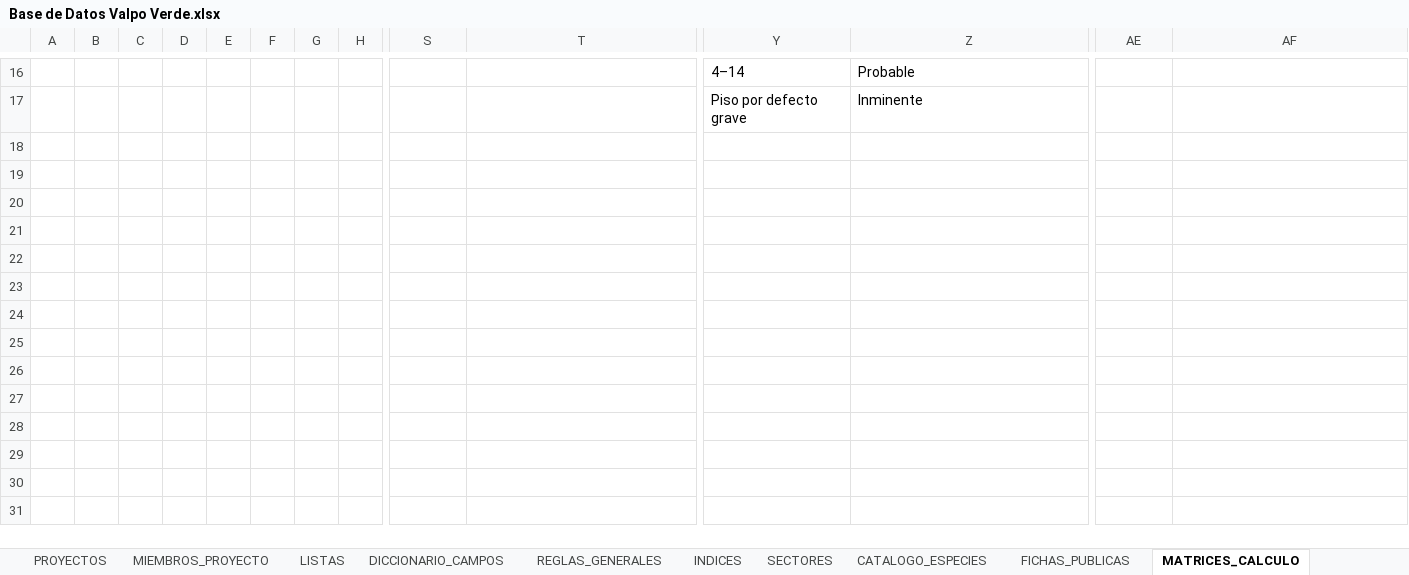
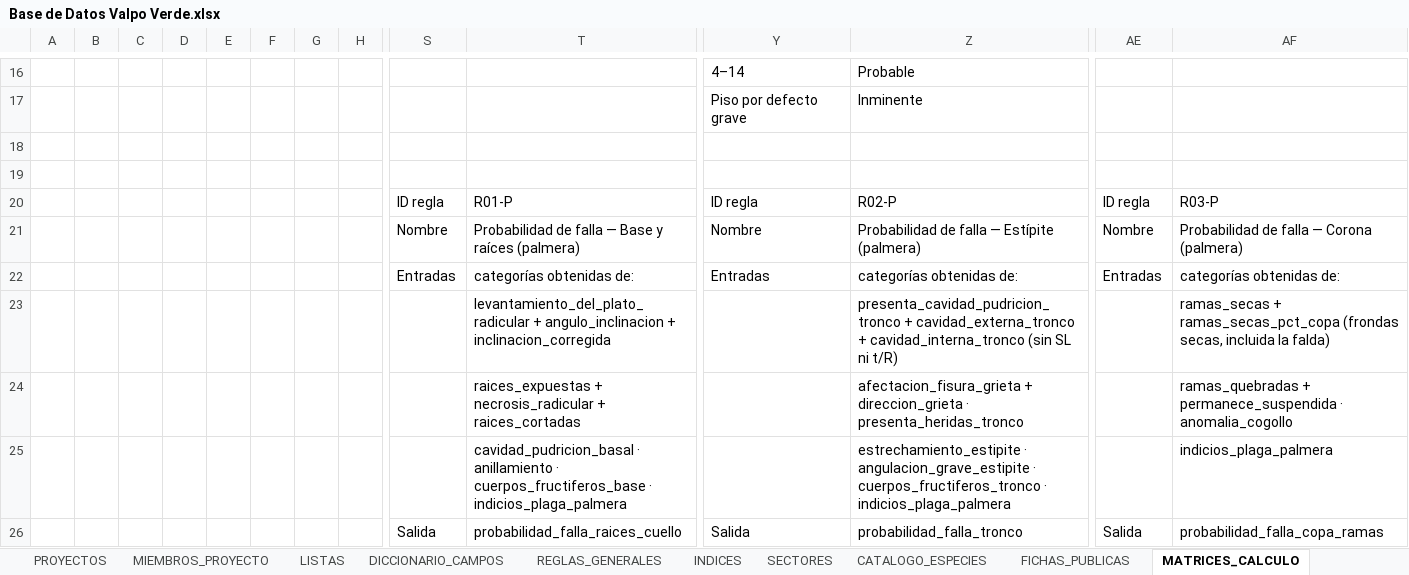
Before and after one commit to marybaxmann/valpo-verde-backend, an Excel workbook: docs/excel/Base de Datos Valpo Verde.xlsx, sheet MATRICES_CALCULO, drawn as a sheet; only a part is shown, gaps mark what is left out; values as stored, in another font and other column widths than the file's, no borders; rows hold the shown columns only; the diff covers the shown part only; the diff names each change by its address in the sheet, - before the commit and + after, or states it on an @@ line.

```diff
--- a/docs/excel/Base de Datos Valpo Verde.xlsx (sheet MATRICES_CALCULO)
+++ b/docs/excel/Base de Datos Valpo Verde.xlsx (sheet MATRICES_CALCULO)
+row 19: (empty)
+row 20:  |  |  |  |  |  |  |  | ID regla | R01-P | ID regla | R02-P | ID regla | R03-P
+row 21:  |  |  |  |  |  |  |  | Nombre | Probabilidad de falla — Base y raíces (palmera) | Nombre | Probabilidad de falla — Estípite (palmera) | Nombre | Probabilidad de falla — Corona (palmera)
+row 22:  |  |  |  |  |  |  |  | Entradas | categorías obtenidas de: | Entradas | categorías obtenidas de: | Entradas | categorías obtenidas de:
+row 23:  |  |  |  |  |  |  |  |  | levantamiento_del_plato_radicular + angulo_inclinacion + inclinacion_corregida |  | presenta_cavidad_pudricion_tronco + cavidad_externa_tronco + cavidad_interna_tronco (sin SL ni t/R) |  | ramas_secas + ramas_secas_pct_copa (frondas secas, incluida la falda)
+row 24:  |  |  |  |  |  |  |  |  | raices_expuestas + necrosis_radicular + raices_cortadas |  | afectacion_fisura_grieta + direccion_grieta · presenta_heridas_tronco |  | ramas_quebradas + permanece_suspendida · anomalia_cogollo
+row 25:  |  |  |  |  |  |  |  |  | cavidad_pudricion_basal · anillamiento · cuerpos_fructiferos_base · indicios_plaga_palmera |  | estrechamiento_estipite · angulacion_grave_estipite · cuerpos_fructiferos_tronco · indicios_plaga_palmera |  | indicios_plaga_palmera
+row 26:  |  |  |  |  |  |  |  | Salida | probabilidad_falla_raices_cuello | Salida | probabilidad_falla_tronco | Salida | probabilidad_falla_copa_ramas
```
Also changed, not shown: 7 added rows elsewhere in this sheet, sheet REGLAS_INDICADORES, sheet DICCIONARIO_CAMPOS, sheet REGLAS_GENERALES, sheet VERSION, other sheet tabs, 12 other files.
